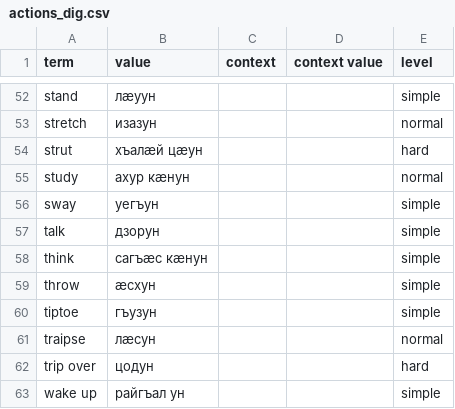
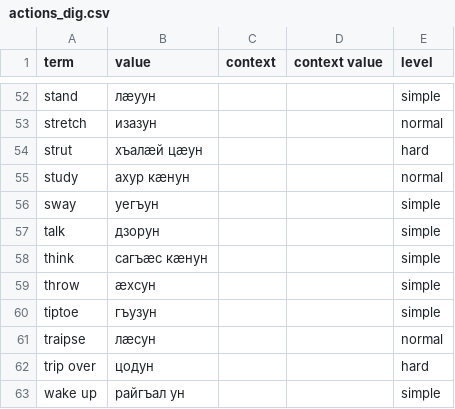
Before and after one commit to nmb10/sorat_translations, a CSV file: main/dig/actions_dig.csv, drawn as a sheet; only a part is shown, gaps mark what is left out.

```diff
--- a/main/dig/actions_dig.csv
+++ b/main/dig/actions_dig.csv
@@ -58,3 +58,3 @@ talk,дзорун,,,simple
 think,сагъæс кæнун,,,simple
-throw,æсхун,,,simple
+throw,æхсун,,,simple
 tiptoe,гъузун,,,simple
```
Also changed, not shown: main/dig/misc_dig.csv, main/dig/plants_dig.csv.
